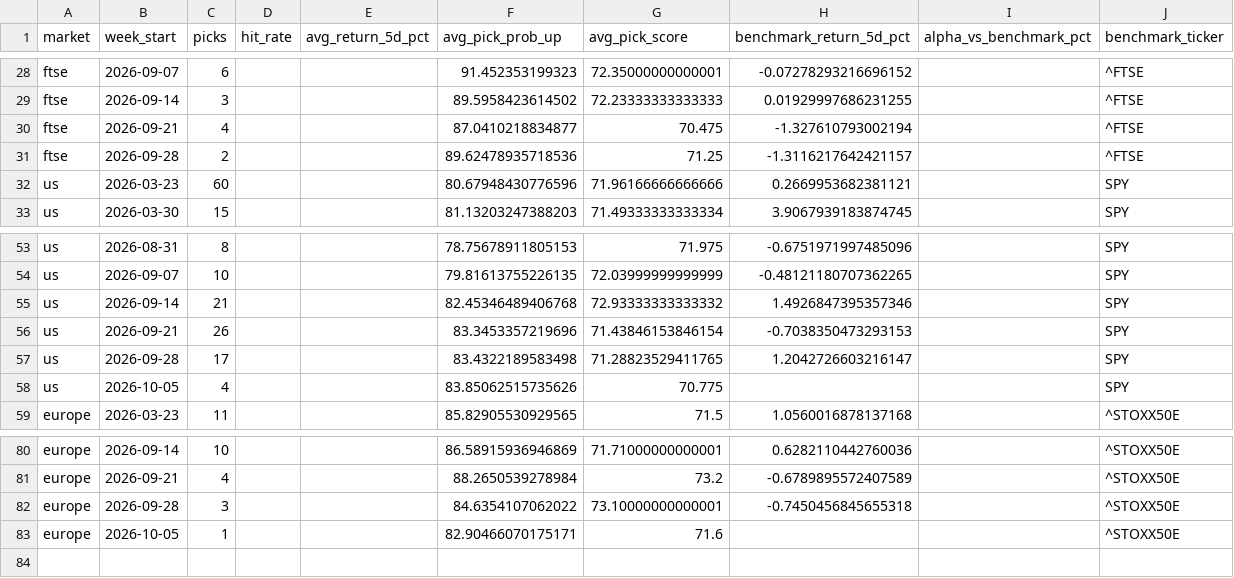
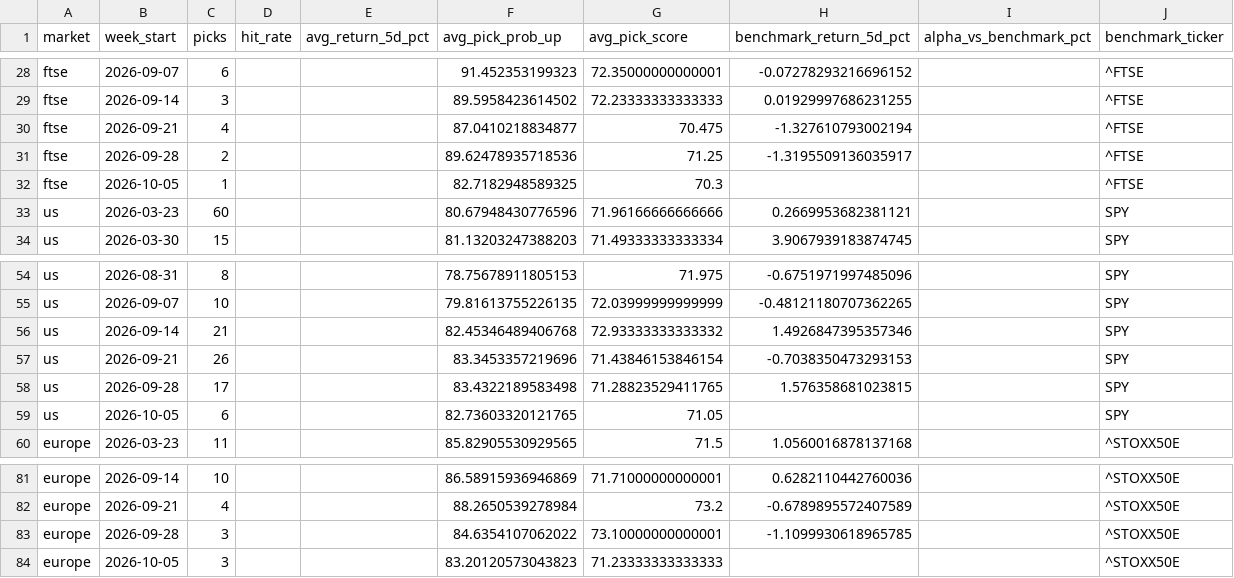
Before and after one commit to Toby0603/AlphaRank, a CSV file: benchmark_summary.csv, drawn as a sheet; only a part is shown, gaps mark what is left out.

```diff
--- a/benchmark_summary.csv
+++ b/benchmark_summary.csv
@@ -30,3 +30,4 @@ ftse,2026-09-14,3,,,89.5958423614502,72.23333333333333,0.01929997686231255,,^FTS
 ftse,2026-09-21,4,,,87.0410218834877,70.475,-1.327610793002194,,^FTSE
-ftse,2026-09-28,2,,,89.62478935718536,71.25,-1.3116217642421157,,^FTSE
+ftse,2026-09-28,2,,,89.62478935718536,71.25,-1.3195509136035917,,^FTSE
+ftse,2026-10-05,1,,,82.7182948589325,70.3,,,^FTSE
 us,2026-03-23,60,,,80.67948430776596,71.96166666666666,0.2669953682381121,,SPY
@@ -56,4 +57,4 @@ us,2026-09-14,21,,,82.45346489406768,72.93333333333332,1.4926847395357346,,SPY
 us,2026-09-21,26,,,83.3453357219696,71.43846153846154,-0.7038350473293153,,SPY
-us,2026-09-28,17,,,83.4322189583498,71.28823529411765,1.2042726603216147,,SPY
-us,2026-10-05,4,,,83.85062515735626,70.775,,,SPY
+us,2026-09-28,17,,,83.4322189583498,71.28823529411765,1.576358681023815,,SPY
+us,2026-10-05,6,,,82.73603320121765,71.05,,,SPY
 europe,2026-03-23,11,,,85.82905530929565,71.5,1.0560016878137168,,^STOXX50E
@@ -81,3 +82,3 @@ europe,2026-09-14,10,,,86.58915936946869,71.71000000000001,0.6282110442760036,,^
 europe,2026-09-21,4,,,88.2650539278984,73.2,-0.6789895572407589,,^STOXX50E
-europe,2026-09-28,3,,,84.6354107062022,73.10000000000001,-0.7450456845655318,,^STOXX50E
-europe,2026-10-05,1,,,82.90466070175171,71.6,,,^STOXX50E
+europe,2026-09-28,3,,,84.6354107062022,73.10000000000001,-1.1099930618965785,,^STOXX50E
+europe,2026-10-05,3,,,83.20120573043823,71.23333333333333,,,^STOXX50E
```
Also changed, not shown: performance_history.csv, results_core.csv, 4 other files.
